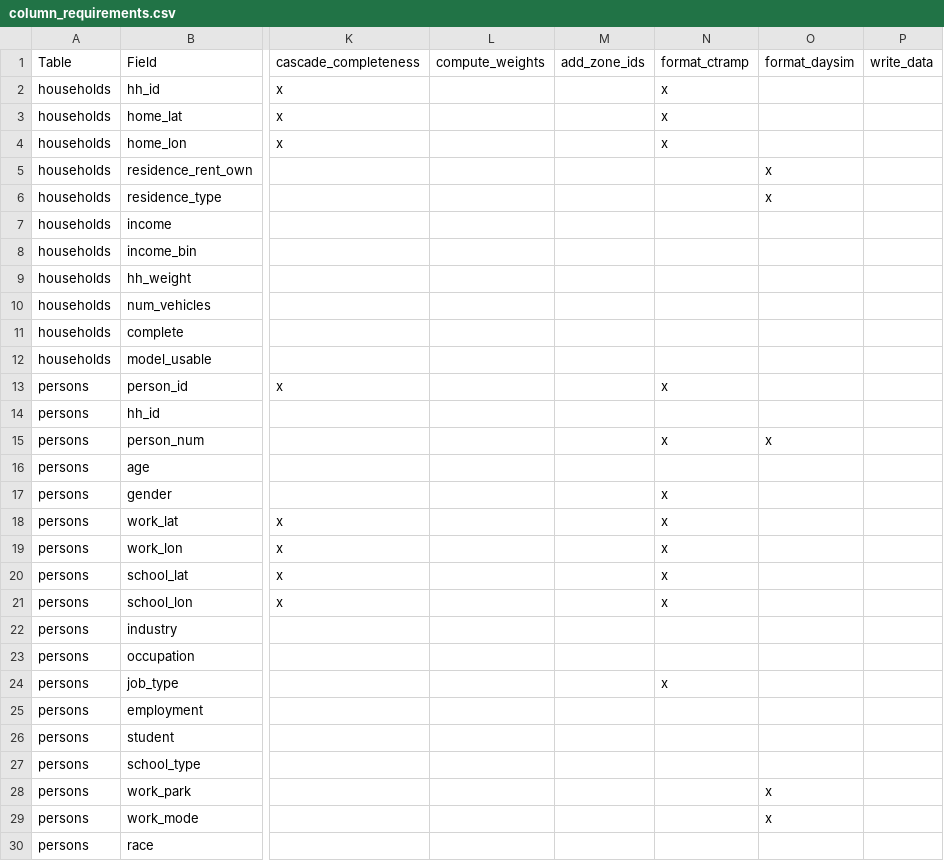
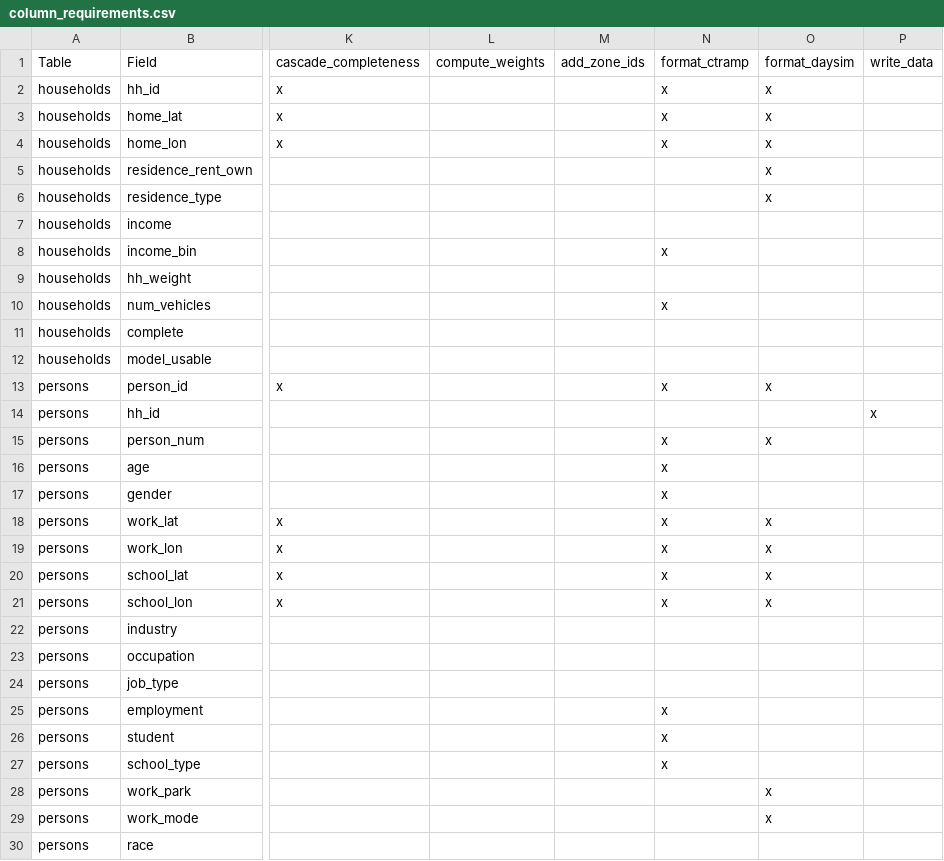
Before and after one commit to ZephyrTransport/travel-diary-survey-tools, a CSV file: docs/column_requirements.csv, drawn as a sheet; only a part is shown, gaps mark what is left out; the diff covers the shown part only; the diff names each change by its address in the sheet, - before the commit and + after, or states it on an @@ line.

```diff
--- a/docs/column_requirements.csv
+++ b/docs/column_requirements.csv
-O2:O4: (empty)
+O2:O4: x
-N8: (empty)
+N8: x
-N10: (empty)
+N10: x
-O13: (empty)
+O13: x
-P14: (empty)
+P14: x
-N16: (empty)
+N16: x
-O18:O21: (empty)
+O18:O21: x
-N24: x
+N24: (empty)
-N25:N27: (empty)
+N25:N27: x
```
Also changed, not shown: 28 edited cells elsewhere in this file, 2 other files.
